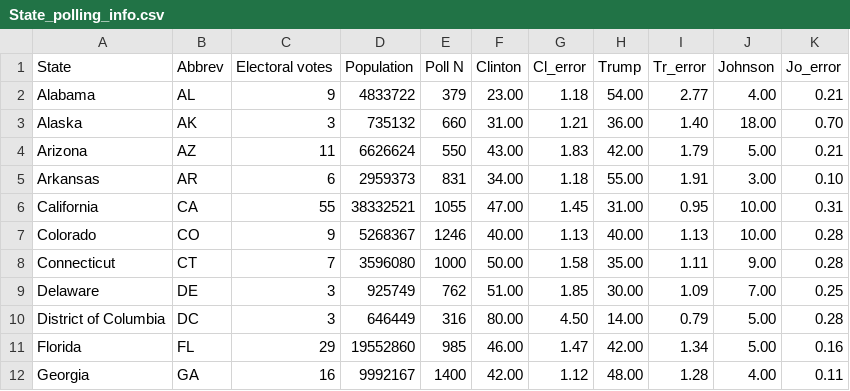
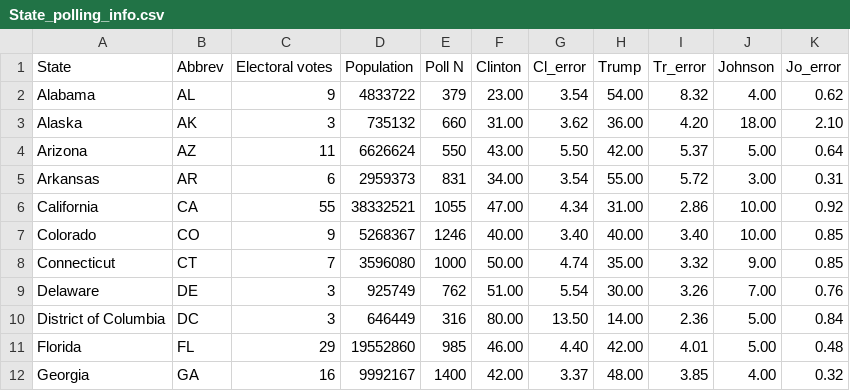
Before and after one commit to bwoshea/2016_election_info, a CSV file: State_polling_info.csv, drawn as a sheet; only a part is shown; the diff covers the shown part only.

Commit message:
updated polling info

```diff
--- a/State_polling_info.csv
+++ b/State_polling_info.csv
@@ -1,12 +1,12 @@
 State,Abbrev,Electoral votes,Population,Poll N,Clinton,Cl_error,Trump,Tr_error,Johnson,Jo_error
-Alabama,AL,9,4833722,379,23.00,1.18,54.00,2.77,4.00,0.21
-Alaska,AK,3,735132,660,31.00,1.21,36.00,1.40,18.00,0.70
-Arizona,AZ,11,6626624,550,43.00,1.83,42.00,1.79,5.00,0.21
-Arkansas,AR,6,2959373,831,34.00,1.18,55.00,1.91,3.00,0.10
-California,CA,55,38332521,1055,47.00,1.45,31.00,0.95,10.00,0.31
-Colorado,CO,9,5268367,1246,40.00,1.13,40.00,1.13,10.00,0.28
-Connecticut,CT,7,3596080,1000,50.00,1.58,35.00,1.11,9.00,0.28
-Delaware,DE,3,925749,762,51.00,1.85,30.00,1.09,7.00,0.25
-District of Columbia,DC,3,646449,316,80.00,4.50,14.00,0.79,5.00,0.28
-Florida,FL,29,19552860,985,46.00,1.47,42.00,1.34,5.00,0.16
-Georgia,GA,16,9992167,1400,42.00,1.12,48.00,1.28,4.00,0.11
+Alabama,AL,9,4833722,379,23.00,3.54,54.00,8.32,4.00,0.62
+Alaska,AK,3,735132,660,31.00,3.62,36.00,4.20,18.00,2.10
+Arizona,AZ,11,6626624,550,43.00,5.50,42.00,5.37,5.00,0.64
+Arkansas,AR,6,2959373,831,34.00,3.54,55.00,5.72,3.00,0.31
+California,CA,55,38332521,1055,47.00,4.34,31.00,2.86,10.00,0.92
+Colorado,CO,9,5268367,1246,40.00,3.40,40.00,3.40,10.00,0.85
+Connecticut,CT,7,3596080,1000,50.00,4.74,35.00,3.32,9.00,0.85
+Delaware,DE,3,925749,762,51.00,5.54,30.00,3.26,7.00,0.76
+District of Columbia,DC,3,646449,316,80.00,13.50,14.00,2.36,5.00,0.84
+Florida,FL,29,19552860,985,46.00,4.40,42.00,4.01,5.00,0.48
+Georgia,GA,16,9992167,1400,42.00,3.37,48.00,3.85,4.00,0.32
```
Also changed, not shown: 120 edited cells elsewhere in this file.
